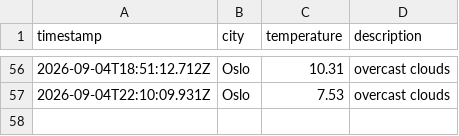
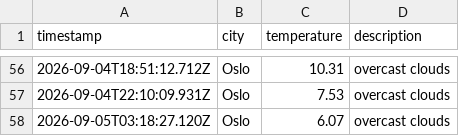
Before and after one commit to moniafavaro/weather_data_ops, a CSV file: data/weather_log.csv, drawn as a sheet; only a part is shown, gaps mark what is left out.

```diff
--- a/data/weather_log.csv
+++ b/data/weather_log.csv
@@ -57 +57,2 @@ timestamp,city,temperature,description
 2026-09-04T22:10:09.931Z,Oslo,7.53,overcast clouds
+2026-09-05T03:18:27.120Z,Oslo,6.07,overcast clouds
```
Also changed, not shown: 1 other file.
